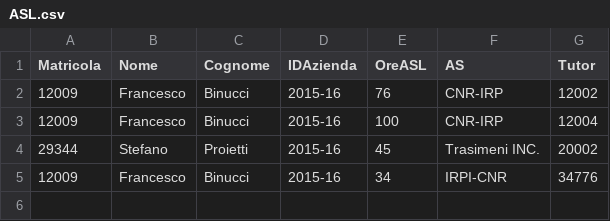
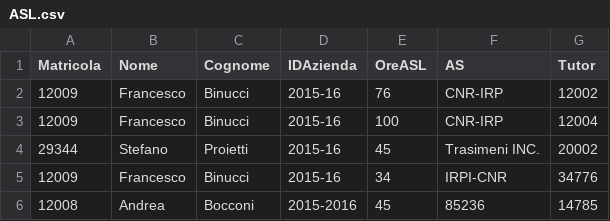
Before and after one commit to frgobbi/Progetto_alternanza-scuola-lavoro, a CSV file: File/ASL.csv, drawn as a sheet.

```diff
--- a/File/ASL.csv
+++ b/File/ASL.csv
@@ -5 +5,2 @@ Matricola;Nome;Cognome;IDAzienda;OreASL;AS;Tutor
 12009;Francesco;Binucci;2015-16;34;IRPI-CNR;34776
+12008;Andrea;Bocconi;2015-2016;45;85236;14785
```
Also changed, not shown: 9 other files.
